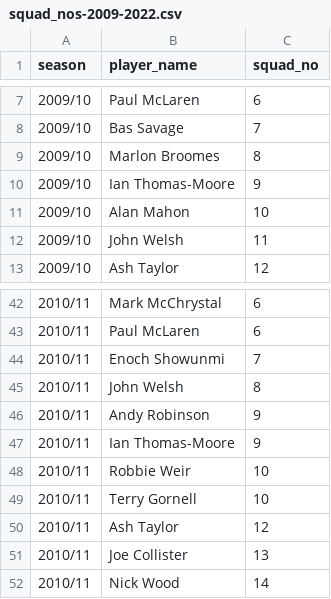
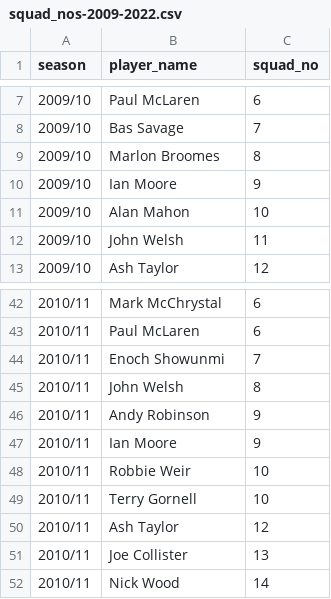
Before and after one commit to petebrown/complete-record, a CSV file: squad_nos/squad_nos-2009-2022.csv, drawn as a sheet; only a part is shown, gaps mark what is left out.

Commit message:
manual names fixes

```diff
--- a/squad_nos/squad_nos-2009-2022.csv
+++ b/squad_nos/squad_nos-2009-2022.csv
@@ -9,3 +9,3 @@ season,player_name,squad_no
 2009/10,Marlon Broomes,8
-2009/10,Ian Thomas-Moore,9
+2009/10,Ian Moore,9
 2009/10,Alan Mahon,10
@@ -46,3 +46,3 @@ season,player_name,squad_no
 2010/11,Andy Robinson,9
-2010/11,Ian Thomas-Moore,9
+2010/11,Ian Moore,9
 2010/11,Robbie Weir,10
```
Also changed, not shown: squad_nos/squad_nos-1999-2008.csv.
